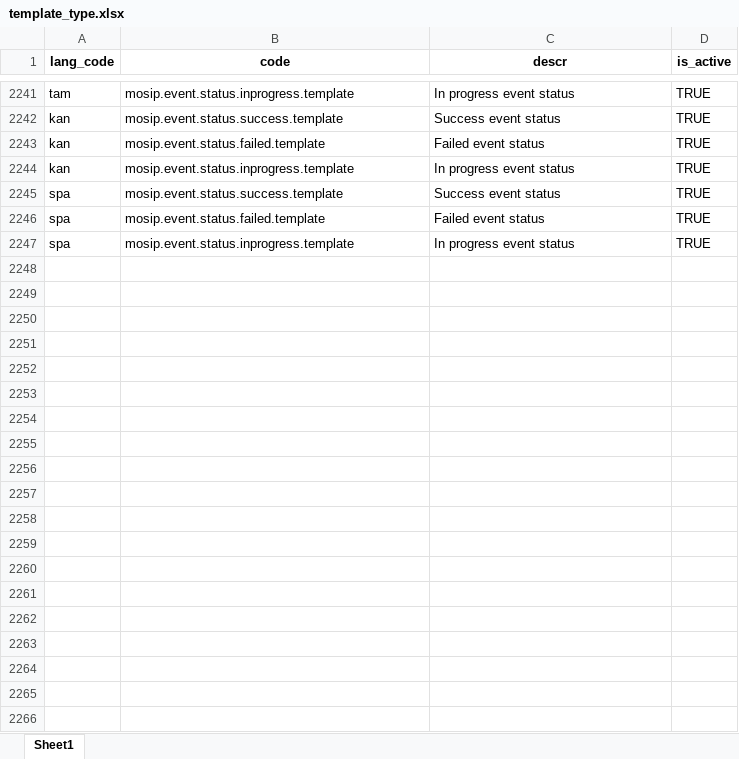
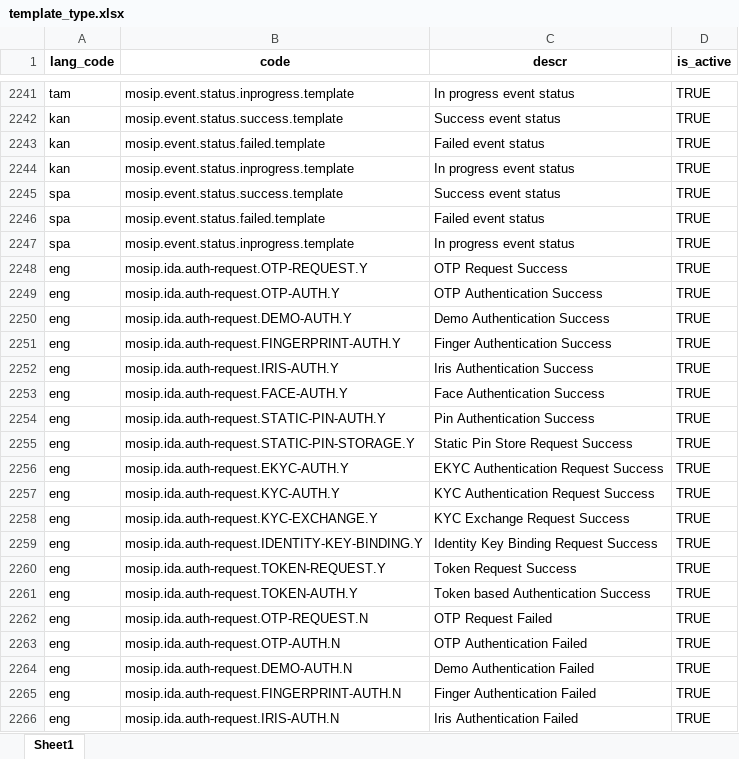
Before and after one commit to tf-nira/mosip-data_bkp, an Excel workbook: mosip_master/xlsx/template_type.xlsx, sheet Sheet1, drawn as a sheet; only a part is shown, gaps mark what is left out; values as stored, in another font and other column widths than the file's, no borders; the diff covers the shown part only; the diff names each change by its address in the sheet, - before the commit and + after, or states it on an @@ line.

```diff
--- a/mosip_master/xlsx/template_type.xlsx (sheet Sheet1)
+++ b/mosip_master/xlsx/template_type.xlsx (sheet Sheet1)
+row 2248: eng | mosip.ida.auth-request.OTP-REQUEST.Y | OTP Request Success | TRUE
+row 2249: eng | mosip.ida.auth-request.OTP-AUTH.Y | OTP Authentication Success | TRUE
+row 2250: eng | mosip.ida.auth-request.DEMO-AUTH.Y | Demo Authentication Success | TRUE
+row 2251: eng | mosip.ida.auth-request.FINGERPRINT-AUTH.Y | Finger Authentication Success | TRUE
+row 2252: eng | mosip.ida.auth-request.IRIS-AUTH.Y | Iris Authentication Success | TRUE
+row 2253: eng | mosip.ida.auth-request.FACE-AUTH.Y | Face Authentication Success | TRUE
+row 2254: eng | mosip.ida.auth-request.STATIC-PIN-AUTH.Y | Pin Authentication Success | TRUE
+row 2255: eng | mosip.ida.auth-request.STATIC-PIN-STORAGE.Y | Static Pin Store Request Success | TRUE
+row 2256: eng | mosip.ida.auth-request.EKYC-AUTH.Y | EKYC Authentication Request Success | TRUE
+row 2257: eng | mosip.ida.auth-request.KYC-AUTH.Y | KYC Authentication Request Success | TRUE
+row 2258: eng | mosip.ida.auth-request.KYC-EXCHANGE.Y | KYC Exchange Request Success | TRUE
+row 2259: eng | mosip.ida.auth-request.IDENTITY-KEY-BINDING.Y | Identity Key Binding Request Success | TRUE
+row 2260: eng | mosip.ida.auth-request.TOKEN-REQUEST.Y | Token Request Success | TRUE
+row 2261: eng | mosip.ida.auth-request.TOKEN-AUTH.Y | Token based Authentication Success | TRUE
+row 2262: eng | mosip.ida.auth-request.OTP-REQUEST.N | OTP Request Failed | TRUE
+row 2263: eng | mosip.ida.auth-request.OTP-AUTH.N | OTP Authentication Failed | TRUE
+row 2264: eng | mosip.ida.auth-request.DEMO-AUTH.N | Demo Authentication Failed | TRUE
+row 2265: eng | mosip.ida.auth-request.FINGERPRINT-AUTH.N | Finger Authentication Failed | TRUE
+row 2266: eng | mosip.ida.auth-request.IRIS-AUTH.N | Iris Authentication Failed | TRUE
```
Also changed, not shown: 177 added rows elsewhere in this sheet, mosip_master/xlsx/template.xlsx.
